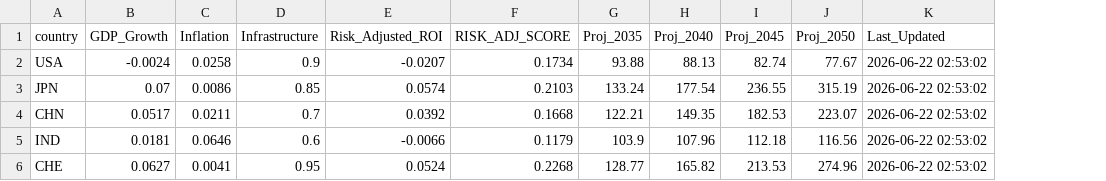
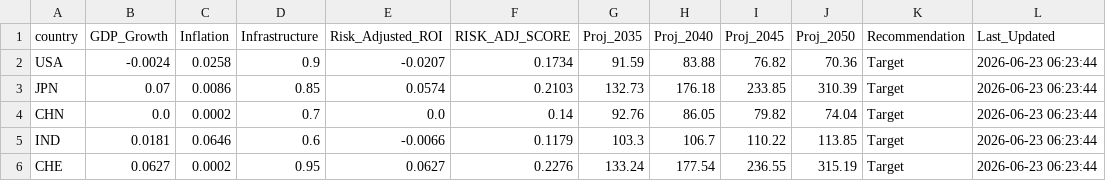
Before and after one commit to calvinjames815-eng/market-intelligence-matrix, a CSV file: market_engine_cache.csv, drawn as a sheet; only a part is shown; addresses are those after the commit; the diff covers the shown part only; the diff names each change by its address in the sheet, - before the commit and + after, or states it on an @@ line.

```diff
--- a/market_engine_cache.csv
+++ b/market_engine_cache.csv
+column K (Recommendation), rows 2-6: all Target
-G2 (Proj_2035): 93.88
+G2 (Proj_2035): 91.59
-H2 (Proj_2040): 88.13
+H2 (Proj_2040): 83.88
-I2 (Proj_2045): 82.74
+I2 (Proj_2045): 76.82
-J2 (Proj_2050): 77.67
+J2 (Proj_2050): 70.36
-L2:L6 (Last_Updated): 2026-06-22 02:53:02
+L2:L6 (Last_Updated): 2026-06-23 06:23:44
-G3 (Proj_2035): 133.24
+G3 (Proj_2035): 132.73
-H3 (Proj_2040): 177.54
+H3 (Proj_2040): 176.18
-I3 (Proj_2045): 236.55
+I3 (Proj_2045): 233.85
-J3 (Proj_2050): 315.19
+J3 (Proj_2050): 310.39
-B4 (GDP_Growth): 0.0517
+B4 (GDP_Growth): 0.0
-C4 (Inflation): 0.0211
+C4 (Inflation): 0.0002
-E4 (Risk_Adjusted_ROI): 0.0392
+E4 (Risk_Adjusted_ROI): 0.0
-F4 (RISK_ADJ_SCORE): 0.1668
+F4 (RISK_ADJ_SCORE): 0.14
-G4 (Proj_2035): 122.21
+G4 (Proj_2035): 92.76
-H4 (Proj_2040): 149.35
+H4 (Proj_2040): 86.05
-I4 (Proj_2045): 182.53
+I4 (Proj_2045): 79.82
-J4 (Proj_2050): 223.07
+J4 (Proj_2050): 74.04
-G5 (Proj_2035): 103.9
+G5 (Proj_2035): 103.3
-H5 (Proj_2040): 107.96
+H5 (Proj_2040): 106.7
-I5 (Proj_2045): 112.18
+I5 (Proj_2045): 110.22
-J5 (Proj_2050): 116.56
+J5 (Proj_2050): 113.85
-C6 (Inflation): 0.0041
+C6 (Inflation): 0.0002
-E6 (Risk_Adjusted_ROI): 0.0524
+E6 (Risk_Adjusted_ROI): 0.0627
-F6 (RISK_ADJ_SCORE): 0.2268
+F6 (RISK_ADJ_SCORE): 0.2276
-G6 (Proj_2035): 128.77
+G6 (Proj_2035): 133.24
-H6 (Proj_2040): 165.82
+H6 (Proj_2040): 177.54
-I6 (Proj_2045): 213.53
+I6 (Proj_2045): 236.55
-J6 (Proj_2050): 274.96
+J6 (Proj_2050): 315.19
```
Also changed, not shown: 67 edited cells elsewhere in this file.
